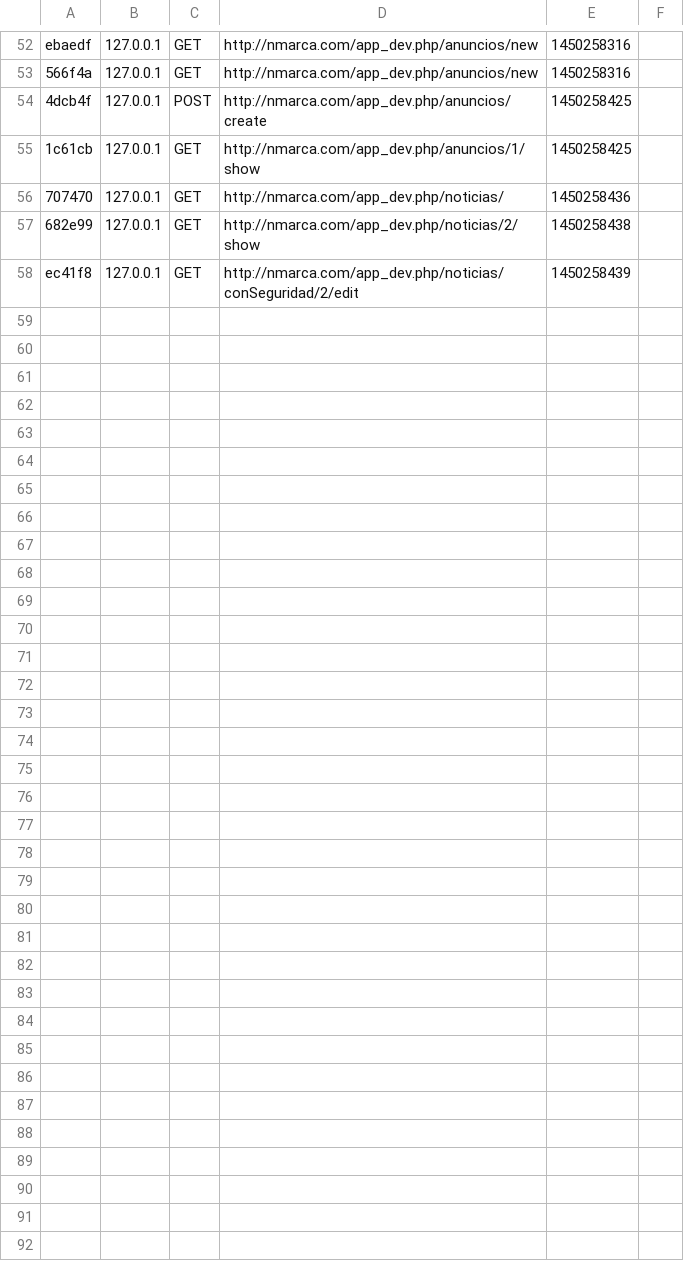
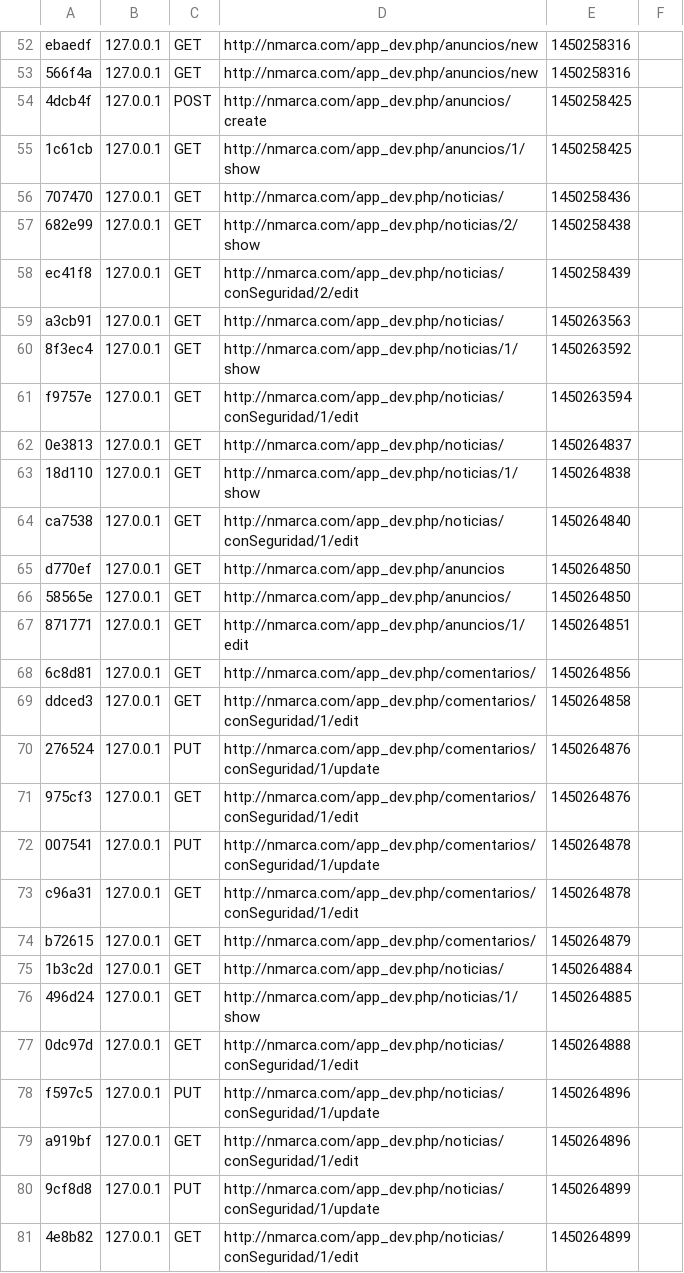
Before and after one commit to ivanes0212/marca, a CSV file: app/cache/dev/profiler/index.csv, drawn as a sheet; only a part is shown, gaps mark what is left out.

```diff
--- a/app/cache/dev/profiler/index.csv
+++ b/app/cache/dev/profiler/index.csv
@@ -58 +58,24 @@ ebaedf,127.0.0.1,GET,http://nmarca.com/app_dev.php/anuncios/new,1450258316,
 ec41f8,127.0.0.1,GET,http://nmarca.com/app_dev.php/noticias/conSeguridad/2/edit,1450258439,
+a3cb91,127.0.0.1,GET,http://nmarca.com/app_dev.php/noticias/,1450263563,
+8f3ec4,127.0.0.1,GET,http://nmarca.com/app_dev.php/noticias/1/show,1450263592,
+f9757e,127.0.0.1,GET,http://nmarca.com/app_dev.php/noticias/conSeguridad/1/edit,1450263594,
+0e3813,127.0.0.1,GET,http://nmarca.com/app_dev.php/noticias/,1450264837,
+18d110,127.0.0.1,GET,http://nmarca.com/app_dev.php/noticias/1/show,1450264838,
+ca7538,127.0.0.1,GET,http://nmarca.com/app_dev.php/noticias/conSeguridad/1/edit,1450264840,
+d770ef,127.0.0.1,GET,http://nmarca.com/app_dev.php/anuncios,1450264850,
+58565e,127.0.0.1,GET,http://nmarca.com/app_dev.php/anuncios/,1450264850,
+871771,127.0.0.1,GET,http://nmarca.com/app_dev.php/anuncios/1/edit,1450264851,
+6c8d81,127.0.0.1,GET,http://nmarca.com/app_dev.php/comentarios/,1450264856,
+ddced3,127.0.0.1,GET,http://nmarca.com/app_dev.php/comentarios/conSeguridad/1/edit,1450264858,
+276524,127.0.0.1,PUT,http://nmarca.com/app_dev.php/comentarios/conSeguridad/1/update,1450264876,
+975cf3,127.0.0.1,GET,http://nmarca.com/app_dev.php/comentarios/conSeguridad/1/edit,1450264876,
+007541,127.0.0.1,PUT,http://nmarca.com/app_dev.php/comentarios/conSeguridad/1/update,1450264878,
+c96a31,127.0.0.1,GET,http://nmarca.com/app_dev.php/comentarios/conSeguridad/1/edit,1450264878,
+b72615,127.0.0.1,GET,http://nmarca.com/app_dev.php/comentarios/,1450264879,
+1b3c2d,127.0.0.1,GET,http://nmarca.com/app_dev.php/noticias/,1450264884,
+496d24,127.0.0.1,GET,http://nmarca.com/app_dev.php/noticias/1/show,1450264885,
+0dc97d,127.0.0.1,GET,http://nmarca.com/app_dev.php/noticias/conSeguridad/1/edit,1450264888,
+f597c5,127.0.0.1,PUT,http://nmarca.com/app_dev.php/noticias/conSeguridad/1/update,1450264896,
+a919bf,127.0.0.1,GET,http://nmarca.com/app_dev.php/noticias/conSeguridad/1/edit,1450264896,
+9cf8d8,127.0.0.1,PUT,http://nmarca.com/app_dev.php/noticias/conSeguridad/1/update,1450264899,
+4e8b82,127.0.0.1,GET,http://nmarca.com/app_dev.php/noticias/conSeguridad/1/edit,1450264899,
```
Also changed, not shown: 45 other files.
